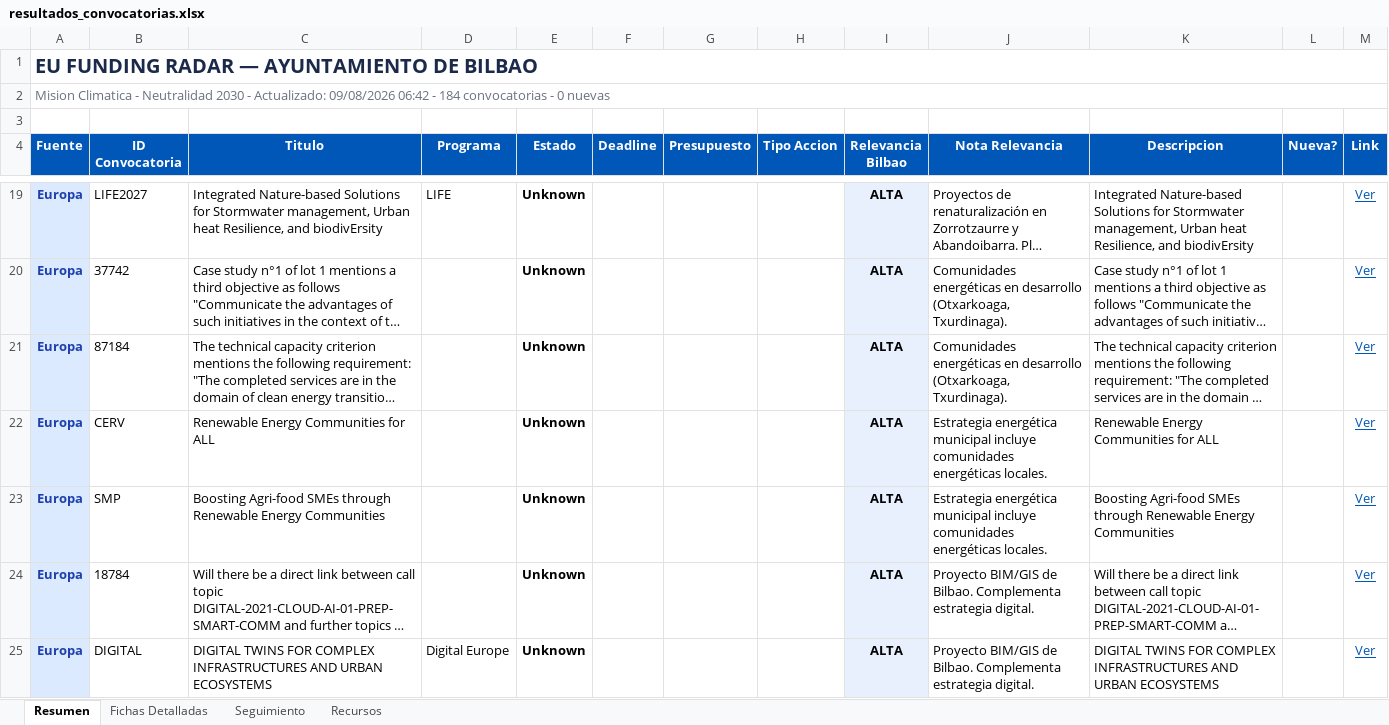
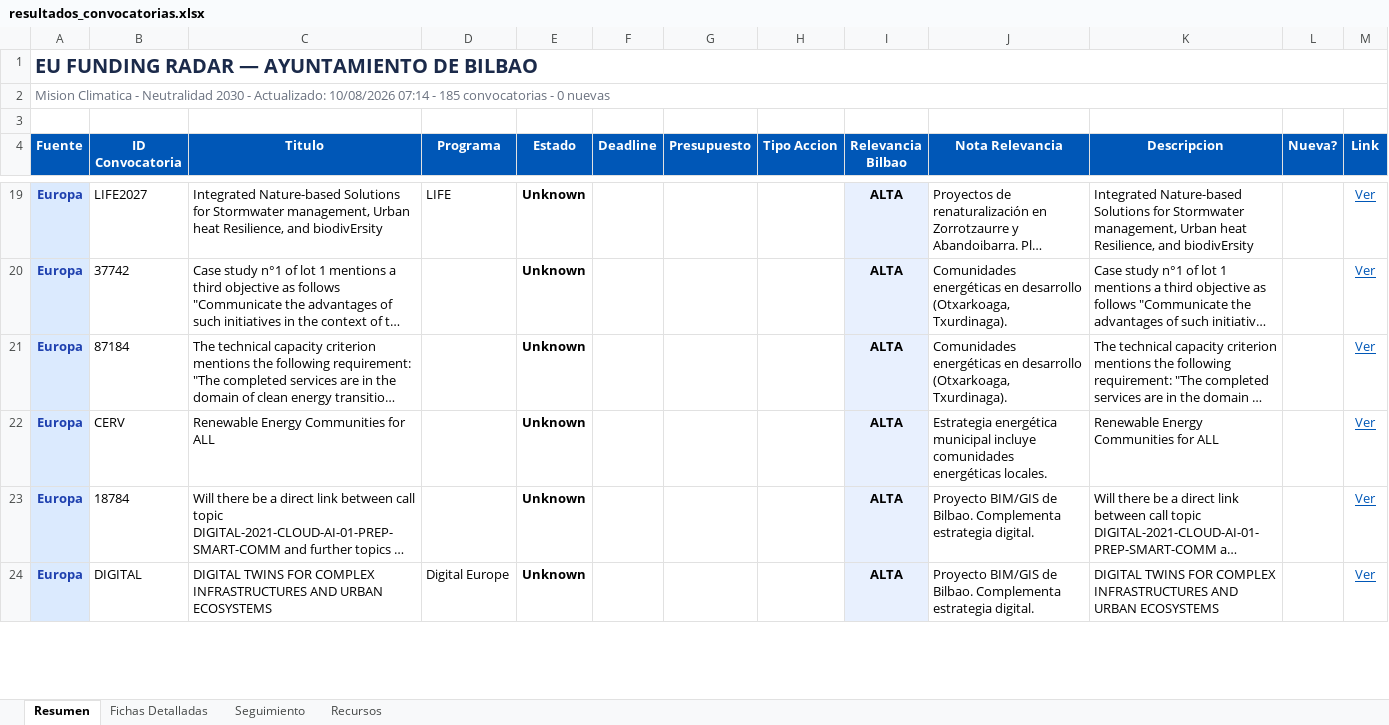
Before and after one commit to haguirre-lab/eu-funding-radar, an Excel workbook: docs/resultados_convocatorias.xlsx, sheet Resumen, drawn as a sheet; only a part is shown, gaps mark what is left out; long unchanged cells end in …; values as stored, in another font and other column widths than the file's, no borders; removed rows and columns are numbered as before the commit, all else as after; the diff covers the shown part only; the diff names each change by its address in the sheet, - before the commit and + after, or states it on an @@ line.

```diff
--- a/docs/resultados_convocatorias.xlsx (sheet Resumen)
+++ b/docs/resultados_convocatorias.xlsx (sheet Resumen)
-A2 (Fuente): …- Actualizado: 09/08/2026 06:42 - 184 convocatorias -…
+A2 (Fuente): …- Actualizado: 10/08/2026 07:14 - 185 convocatorias -…
-row 23: Europa | SMP | Boosting Agri-food SMEs through Renewable Energy Communities |  | Unknown |  |  |  | ALTA | Estrategia energética municipal incluye comunidades energéticas locales. | Boosting Agri-food SMEs through Renewable Energy Communities |  | Ver
```
Also changed, not shown: 4 added rows and 2 removed rows elsewhere in this sheet, sheet Fichas Detalladas, sheet Seguimiento, 3 other files.
